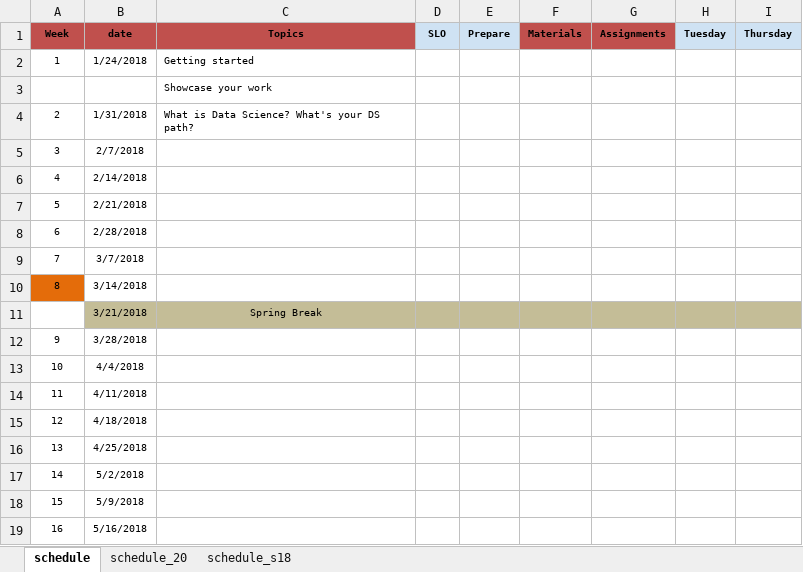
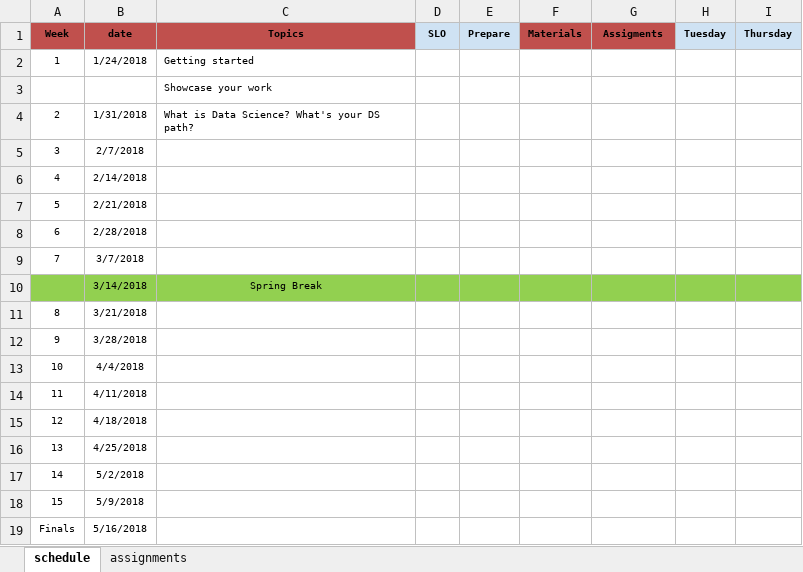
Before and after one commit to norcalbiostat/ADS, an Excel workbook: schedule_485.xlsx, sheet schedule, drawn as a sheet; values as stored, in another font and other column widths than the file's, no borders; removed rows and columns are numbered as before the commit, all else as after; the diff names each change by its address in the sheet, - before the commit and + after, or states it on an @@ line.

```diff
--- a/schedule_485.xlsx (sheet schedule)
+++ b/schedule_485.xlsx (sheet schedule)
-sheet tab: schedule_20
+sheet tab: assignments
-sheet tab: schedule_s18
-G1: Assignments
+G1: Assigments
+row 10:  | 3/14/2018 | Spring Break
-A11 fill: #E46C0A
+A11 fill: none
-B11 (date): 3/14/2018
+B11 (date): 3/21/2018
-row 11:  | 3/21/2018 | Spring Break
-A19 (Week): 16
+A19 (Week): Finals
```
Also changed, not shown: sheet assignments, 2 other files.
